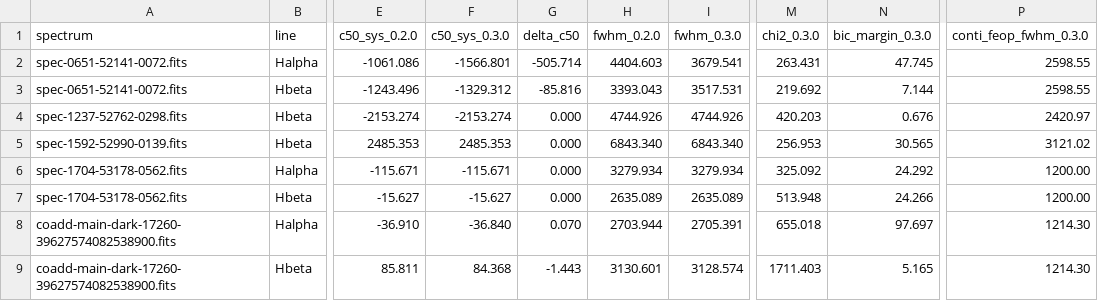
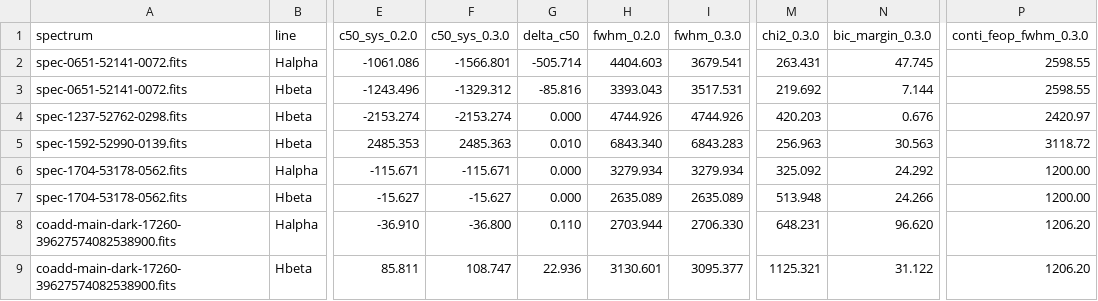
Before and after one commit to ektrnddn/blrfit, a CSV file: docs/deltas_0.2.0_to_0.3.0.csv, drawn as a sheet; only a part is shown, gaps mark what is left out; the diff names each change by its address in the sheet, - before the commit and + after, or states it on an @@ line.

Commit message:
Grow bad-pixel masks; report line parameters on a bound and residual outliers

```diff
--- a/docs/deltas_0.2.0_to_0.3.0.csv
+++ b/docs/deltas_0.2.0_to_0.3.0.csv
-F5 (c50_sys_0.3.0): 2485.353
+F5 (c50_sys_0.3.0): 2485.363
-G5 (delta_c50): 0.000
+G5 (delta_c50): 0.010
-I5 (fwhm_0.3.0): 6843.340
+I5 (fwhm_0.3.0): 6843.283
-M5 (chi2_0.3.0): 256.953
+M5 (chi2_0.3.0): 256.963
-N5 (bic_margin_0.3.0): 30.565
+N5 (bic_margin_0.3.0): 30.563
-P5 (conti_feop_fwhm_0.3.0): 3121.02
+P5 (conti_feop_fwhm_0.3.0): 3118.72
-F8 (c50_sys_0.3.0): -36.840
+F8 (c50_sys_0.3.0): -36.800
-G8 (delta_c50): 0.070
+G8 (delta_c50): 0.110
-I8 (fwhm_0.3.0): 2705.391
+I8 (fwhm_0.3.0): 2706.330
-M8 (chi2_0.3.0): 655.018
+M8 (chi2_0.3.0): 648.231
-N8 (bic_margin_0.3.0): 97.697
+N8 (bic_margin_0.3.0): 96.620
-P8:P9 (conti_feop_fwhm_0.3.0): 1214.30
+P8:P9 (conti_feop_fwhm_0.3.0): 1206.20
-F9 (c50_sys_0.3.0): 84.368
+F9 (c50_sys_0.3.0): 108.747
-G9 (delta_c50): -1.443
+G9 (delta_c50): 22.936
-I9 (fwhm_0.3.0): 3128.574
+I9 (fwhm_0.3.0): 3095.377
-M9 (chi2_0.3.0): 1711.403
+M9 (chi2_0.3.0): 1125.321
-N9 (bic_margin_0.3.0): 5.165
+N9 (bic_margin_0.3.0): 31.122
```
Also changed, not shown: 14 other files.
